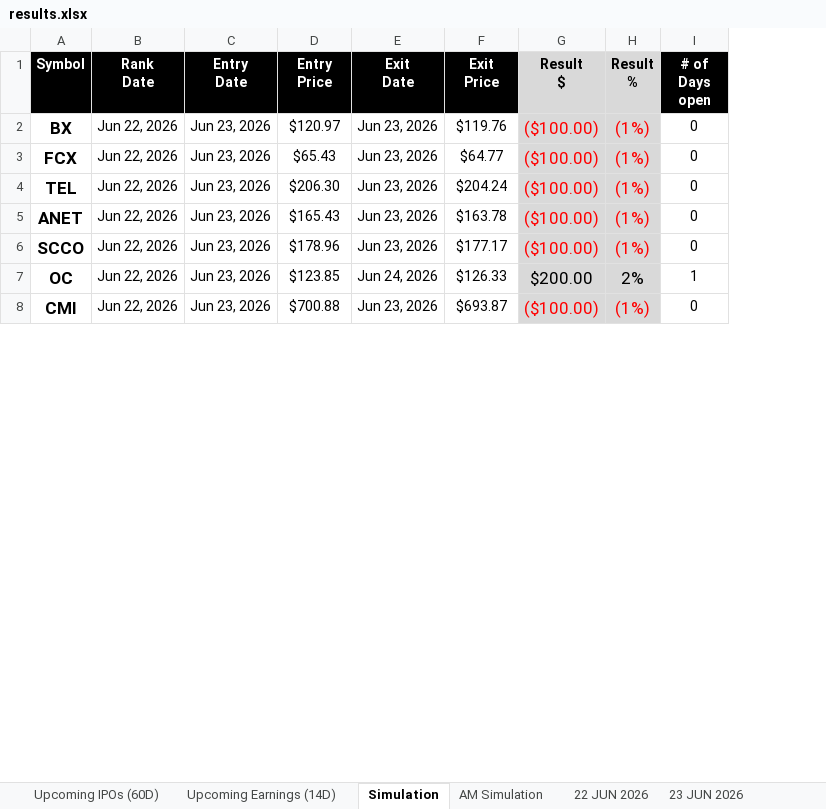
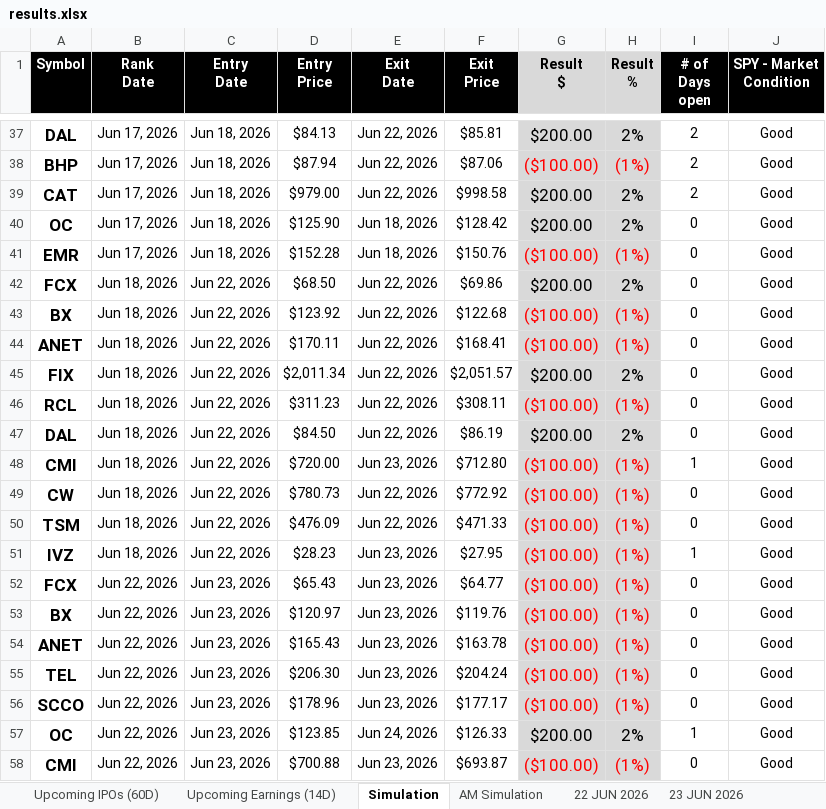
Before and after one commit to codenamev99/invest2.0, an Excel workbook: results.xlsx, sheet Simulation, drawn as a sheet; only a part is shown, gaps mark what is left out; values as stored, in another font and other column widths than the file's, no borders; conditional formats not drawn; the diff covers the shown part only; the diff names each change by its address in the sheet, - before the commit and + after, or states it on an @@ line.

```diff
--- a/results.xlsx (sheet Simulation)
+++ b/results.xlsx (sheet Simulation)
+column J (SPY - Market Condition), row 53: Good; rows 55-58: all Good
+row 37: DAL | Jun 17, 2026 | Jun 18, 2026 | $84.13 | Jun 22, 2026 | $85.81 | $200.00 | 2% | 2 | Good
+row 38: BHP | Jun 17, 2026 | Jun 18, 2026 | $87.94 | Jun 22, 2026 | $87.06 | ($100.00) | (1%) | 2 | Good
+row 39: CAT | Jun 17, 2026 | Jun 18, 2026 | $979.00 | Jun 22, 2026 | $998.58 | $200.00 | 2% | 2 | Good
+row 40: OC | Jun 17, 2026 | Jun 18, 2026 | $125.90 | Jun 18, 2026 | $128.42 | $200.00 | 2% | 0 | Good
+row 41: EMR | Jun 17, 2026 | Jun 18, 2026 | $152.28 | Jun 18, 2026 | $150.76 | ($100.00) | (1%) | 0 | Good
+row 42: FCX | Jun 18, 2026 | Jun 22, 2026 | $68.50 | Jun 22, 2026 | $69.86 | $200.00 | 2% | 0 | Good
+row 43: BX | Jun 18, 2026 | Jun 22, 2026 | $123.92 | Jun 22, 2026 | $122.68 | ($100.00) | (1%) | 0 | Good
+row 44: ANET | Jun 18, 2026 | Jun 22, 2026 | $170.11 | Jun 22, 2026 | $168.41 | ($100.00) | (1%) | 0 | Good
+row 45: FIX | Jun 18, 2026 | Jun 22, 2026 | $2,011.34 | Jun 22, 2026 | $2,051.57 | $200.00 | 2% | 0 | Good
+row 46: RCL | Jun 18, 2026 | Jun 22, 2026 | $311.23 | Jun 22, 2026 | $308.11 | ($100.00) | (1%) | 0 | Good
+row 47: DAL | Jun 18, 2026 | Jun 22, 2026 | $84.50 | Jun 22, 2026 | $86.19 | $200.00 | 2% | 0 | Good
+row 48: CMI | Jun 18, 2026 | Jun 22, 2026 | $720.00 | Jun 23, 2026 | $712.80 | ($100.00) | (1%) | 1 | Good
+row 49: CW | Jun 18, 2026 | Jun 22, 2026 | $780.73 | Jun 22, 2026 | $772.92 | ($100.00) | (1%) | 0 | Good
+row 50: TSM | Jun 18, 2026 | Jun 22, 2026 | $476.09 | Jun 22, 2026 | $471.33 | ($100.00) | (1%) | 0 | Good
+row 51: IVZ | Jun 18, 2026 | Jun 22, 2026 | $28.23 | Jun 23, 2026 | $27.95 | ($100.00) | (1%) | 1 | Good
@@ row 3 moved to row 52: FCX @@
@@ row 5 moved to row 54: ANET @@
```
Also changed, not shown: 116 added rows and 1 removed row elsewhere in this sheet, sheet AM Simulation, sheet 22 JUN 2026, sheet Upcoming Earnings (14D), other sheet tabs, 2 other files.
